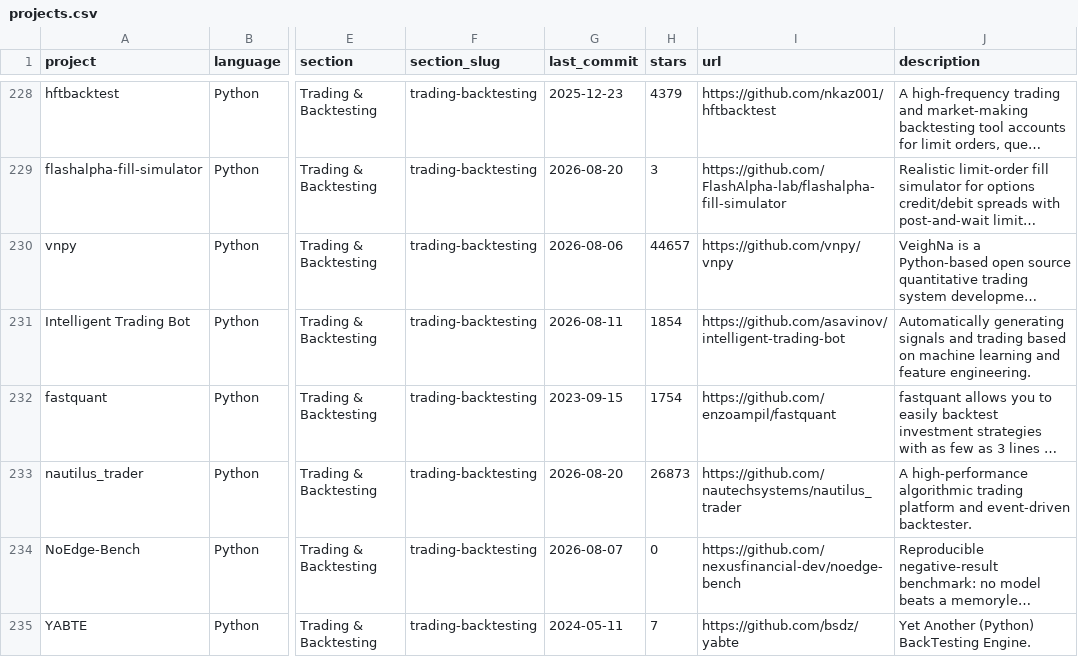
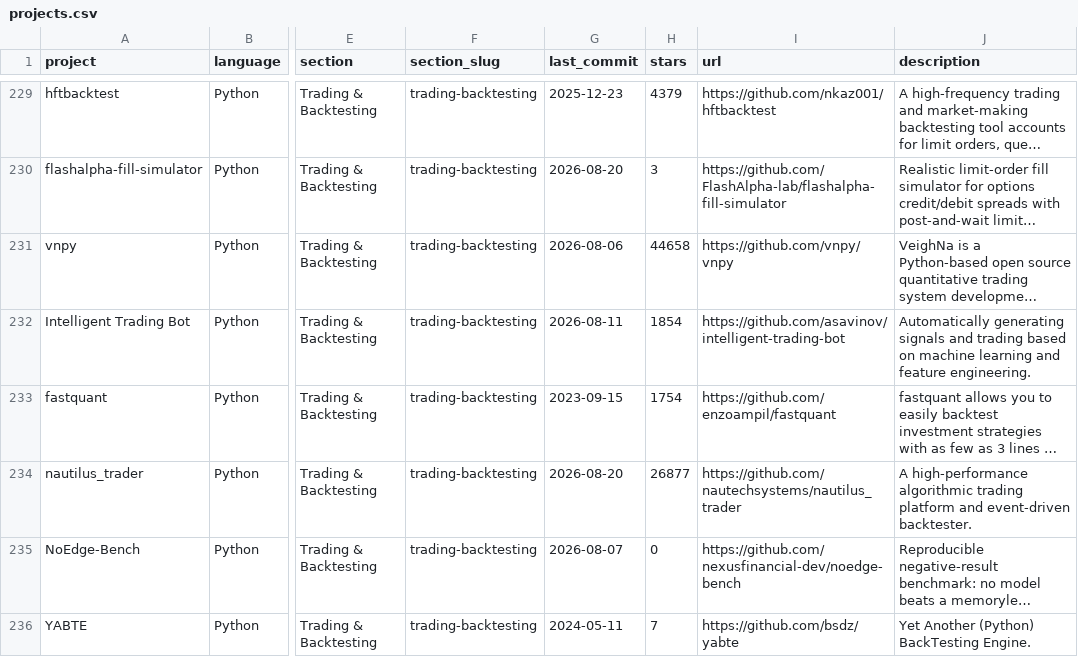
Before and after one commit to wilsonfreitas/awesome-quant, a CSV file: projects.csv, drawn as a sheet; only a part is shown, gaps mark what is left out; long unchanged cells end in …; addresses are those after the commit; the diff covers the shown part only; the diff names each change by its address in the sheet, - before the commit and + after, or states it on an @@ line.

```diff
--- a/projects.csv
+++ b/projects.csv
-H231 (stars): 44657
+H231 (stars): 44658
-H234 (stars): 26873
+H234 (stars): 26877
```
Also changed, not shown: 1 added row and 14 edited cells elsewhere in this file, 1 other file.
